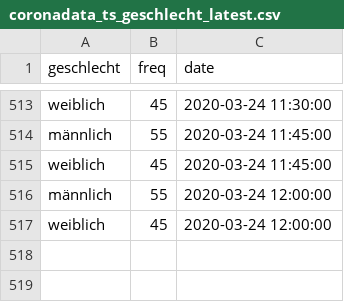
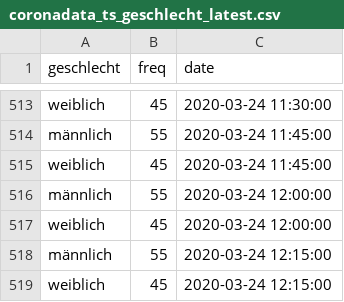
Before and after one commit to statistikat/coronaDAT, a CSV file: coronadata_ts_geschlecht_latest.csv, drawn as a sheet; only a part is shown, gaps mark what is left out.

```diff
--- a/coronadata_ts_geschlecht_latest.csv
+++ b/coronadata_ts_geschlecht_latest.csv
@@ -517 +517,3 @@
 "weiblich";45;2020-03-24 12:00:00
+"männlich";55;2020-03-24 12:15:00
+"weiblich";45;2020-03-24 12:15:00
```
Also changed, not shown: coronadata_ts_allgemein_latest.csv, coronadata_ts_alter_latest.csv, 17 other files.
